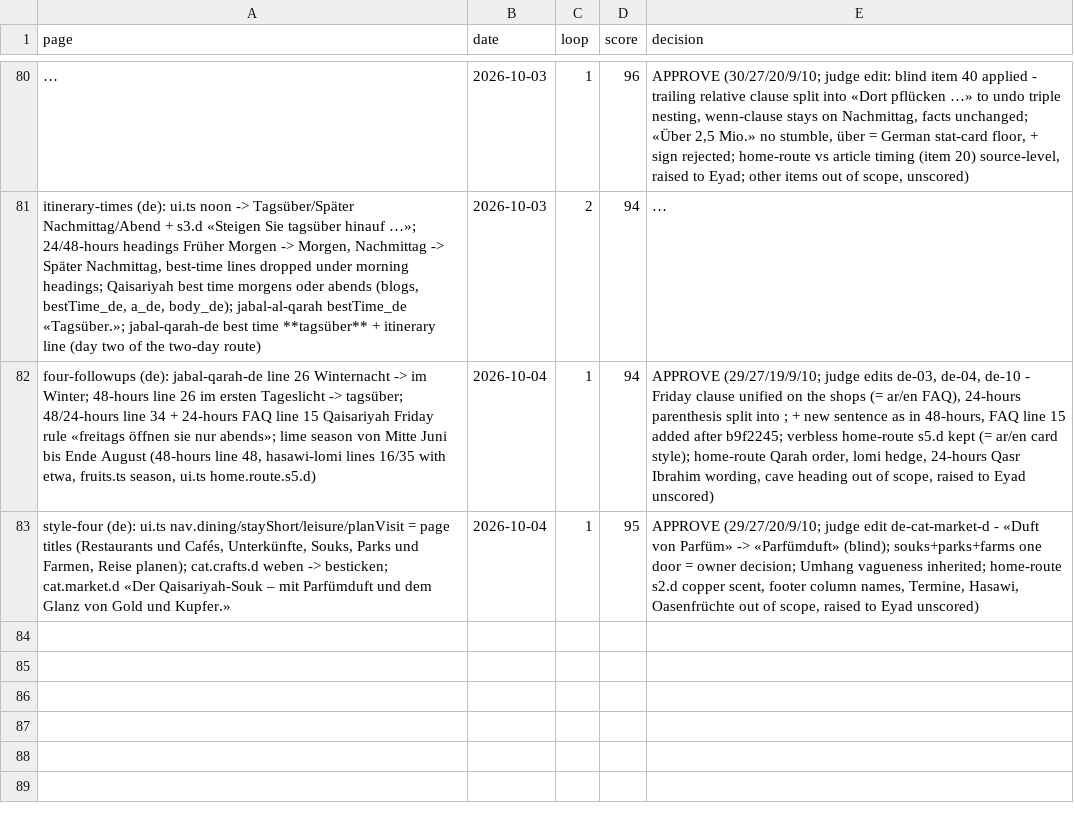
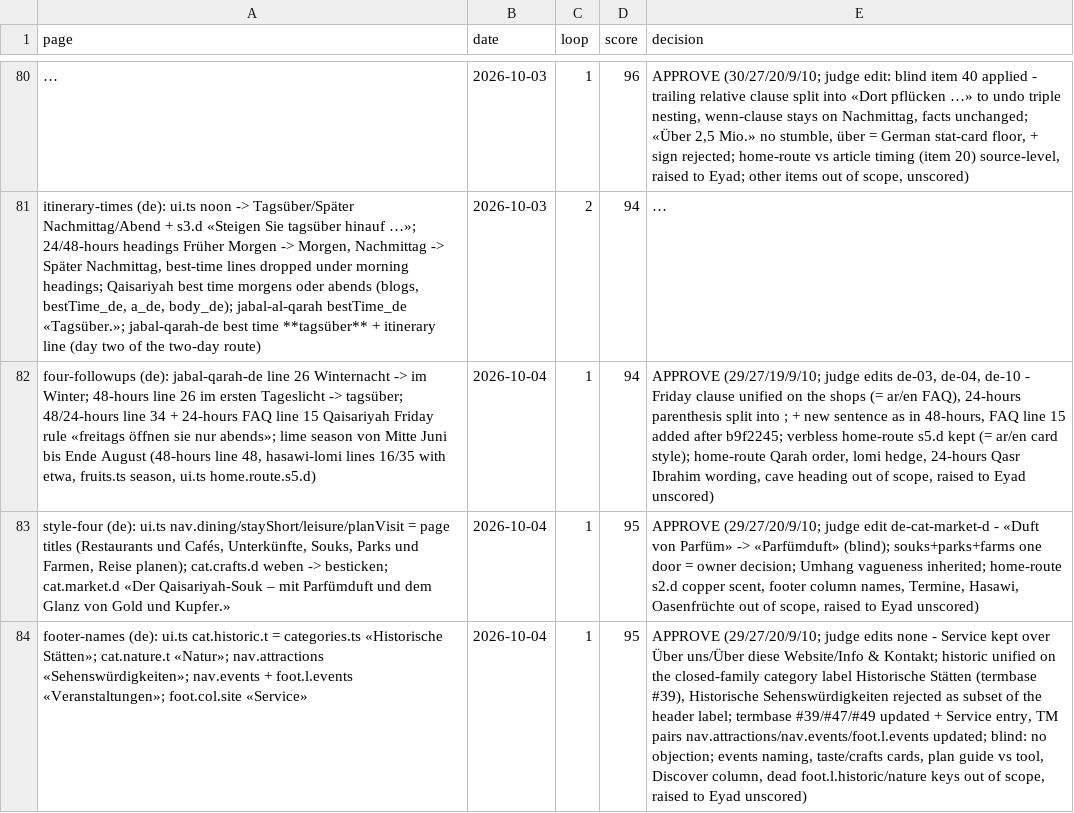
Before and after one commit to eyad62689-lab/visit-alahsa, a CSV file: de-translation/memory/scores.csv, drawn as a sheet; only a part is shown, gaps mark what is left out; long unchanged cells end in …; the diff names each change by its address in the sheet, - before the commit and + after, or states it on an @@ line.

```diff
--- a/de-translation/memory/scores.csv
+++ b/de-translation/memory/scores.csv
+row 84: footer-names (de): ui.ts cat.historic.t = categories.ts «Historische Stätten»; cat.nature.t «Natur»; nav.attractions «Sehenswürdigkeiten»; nav.events + foot.l.events «Veranstaltungen»; foot.col.site «Service» | 2026-10-04 | 1 | 95 | APPROVE (29/27/20/9/10; judge edits none - Service kept over Über uns/Über diese Website/Info & Kontakt; historic unified on the closed-family category label Historische Stätten (termbase #39), Historische Sehenswürdigkeiten rejected as subset of the header label; termbase #39/#47/#49 updated + Service entry, TM pairs nav.attractions/nav.events/foot.l.events updated; blind: no objection; events naming, taste/crafts cards, plan guide vs tool, Discover column, dead foot.l.historic/nature keys out of scope, raised to Eyad unscored)
```
Also changed, not shown: ru-translation/memory/scores.csv, zh-translation/memory/scores.csv, 19 other files.
